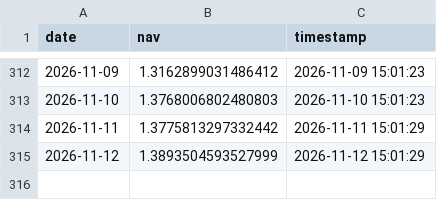
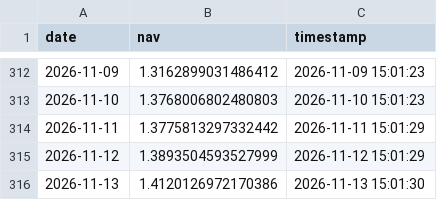
Before and after one commit to chenyikuan/chenyikuan.github.io, a CSV file: data/nav_history_net.csv, drawn as a sheet; only a part is shown, gaps mark what is left out; the diff names each change by its address in the sheet, - before the commit and + after, or states it on an @@ line.

Commit message:
update net

```diff
--- a/data/nav_history_net.csv
+++ b/data/nav_history_net.csv
+row 316: 2026-11-13 | 1.4120126972170386 | 2026-11-13 15:01:30
```
